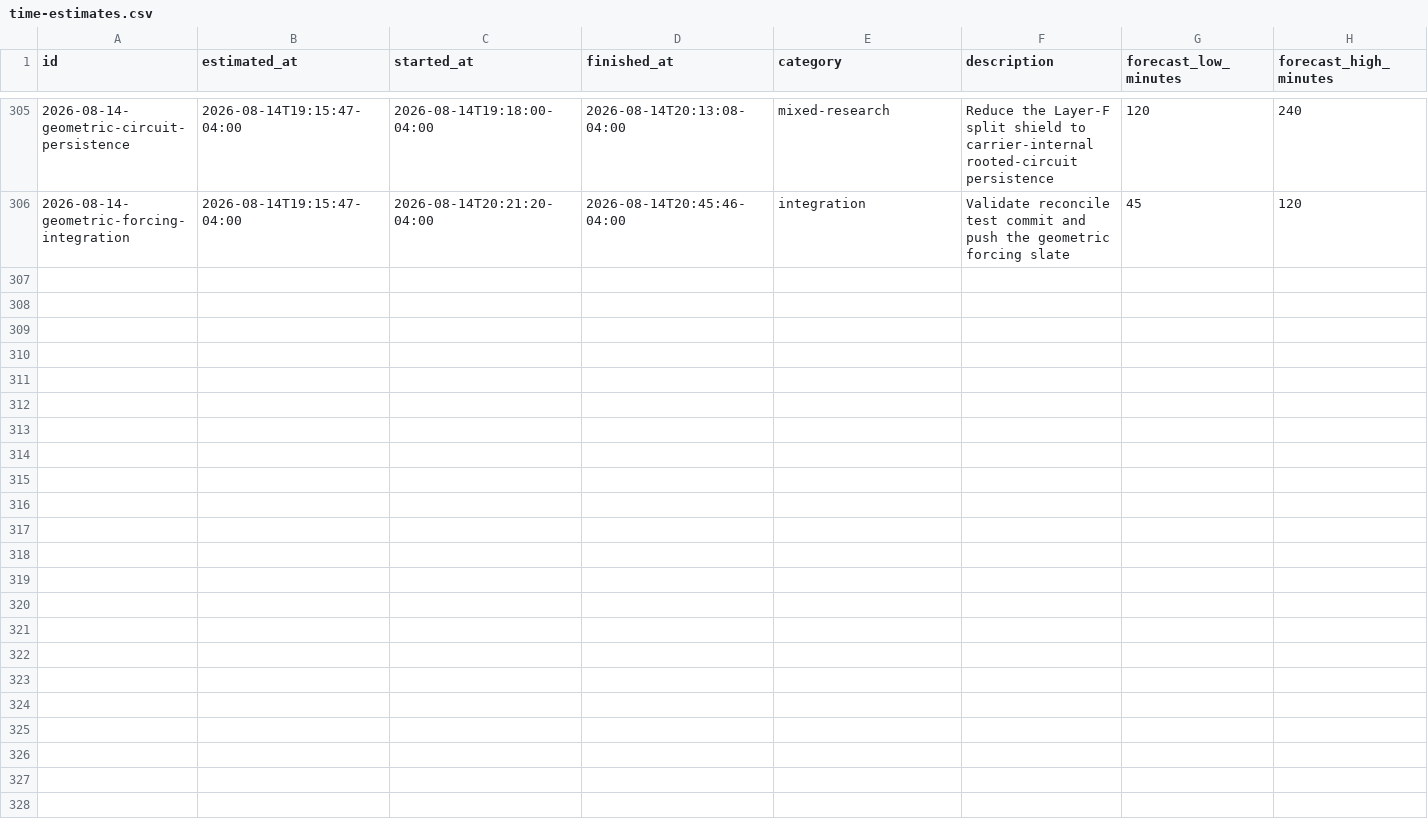
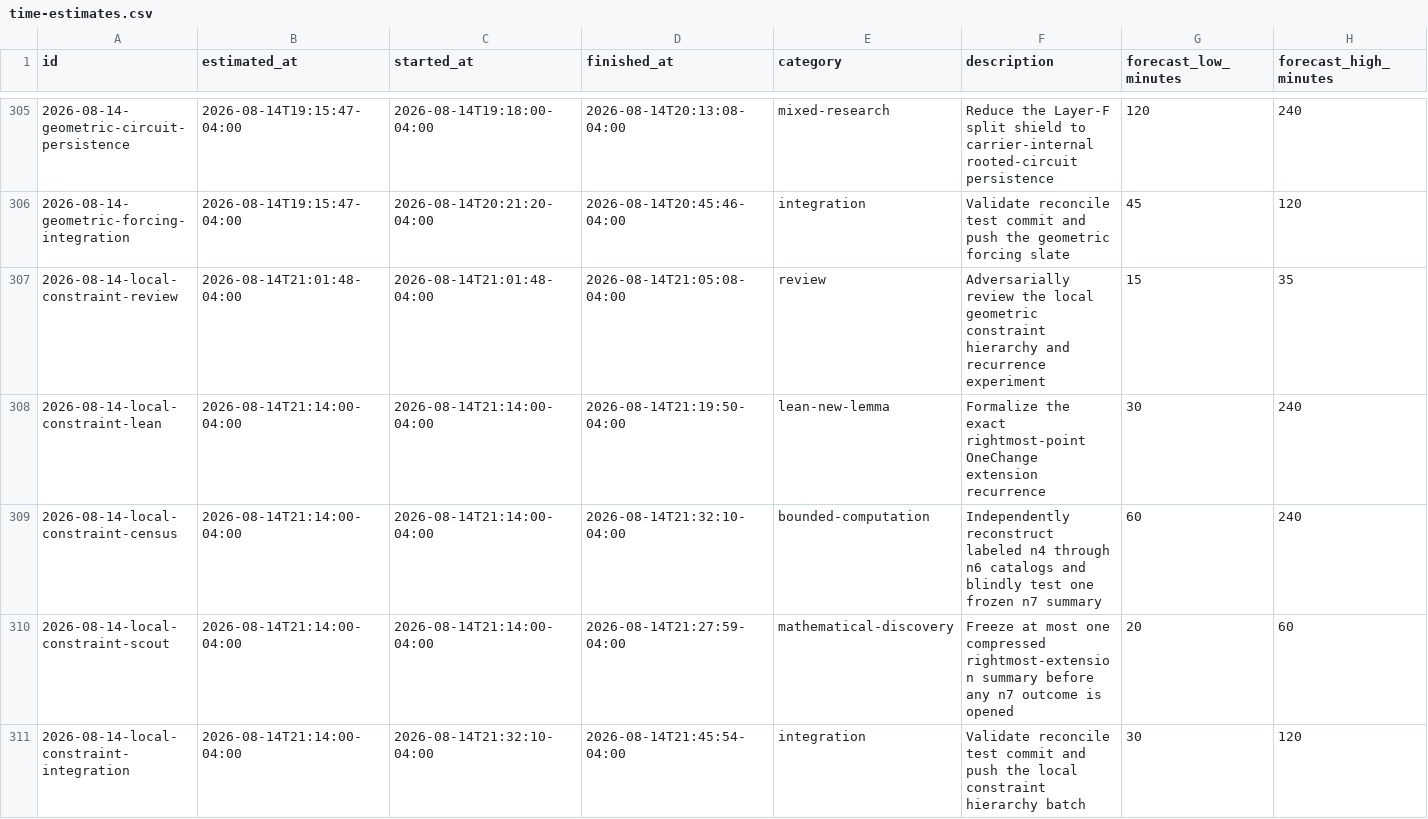
Before and after one commit to GLitchfield/erdos-szekeres-convex-poly, a CSV file: docs/agents/time-estimates.csv, drawn as a sheet; only a part is shown, gaps mark what is left out; rows hold the shown columns only; the diff names each change by its address in the sheet, - before the commit and + after, or states it on an @@ line.

Commit message:
Formalize local triple-coloring extension hierarchy

```diff
--- a/docs/agents/time-estimates.csv
+++ b/docs/agents/time-estimates.csv
+row 307: 2026-08-14-local-constraint-review | 2026-08-14T21:01:48-04:00 | 2026-08-14T21:01:48-04:00 | 2026-08-14T21:05:08-04:00 | review | Adversarially review the local geometric constraint hierarchy and recurrence experiment | 15 | 35
+row 308: 2026-08-14-local-constraint-lean | 2026-08-14T21:14:00-04:00 | 2026-08-14T21:14:00-04:00 | 2026-08-14T21:19:50-04:00 | lean-new-lemma | Formalize the exact rightmost-point OneChange extension recurrence | 30 | 240
+row 309: 2026-08-14-local-constraint-census | 2026-08-14T21:14:00-04:00 | 2026-08-14T21:14:00-04:00 | 2026-08-14T21:32:10-04:00 | bounded-computation | Independently reconstruct labeled n4 through n6 catalogs and blindly test one frozen n7 summary | 60 | 240
+row 310: 2026-08-14-local-constraint-scout | 2026-08-14T21:14:00-04:00 | 2026-08-14T21:14:00-04:00 | 2026-08-14T21:27:59-04:00 | mathematical-discovery | Freeze at most one compressed rightmost-extension summary before any n7 outcome is opened | 20 | 60
+row 311: 2026-08-14-local-constraint-integration | 2026-08-14T21:14:00-04:00 | 2026-08-14T21:32:10-04:00 | 2026-08-14T21:45:54-04:00 | integration | Validate reconcile test commit and push the local constraint hierarchy batch | 30 | 120
```
Also changed, not shown: 10 other files.
